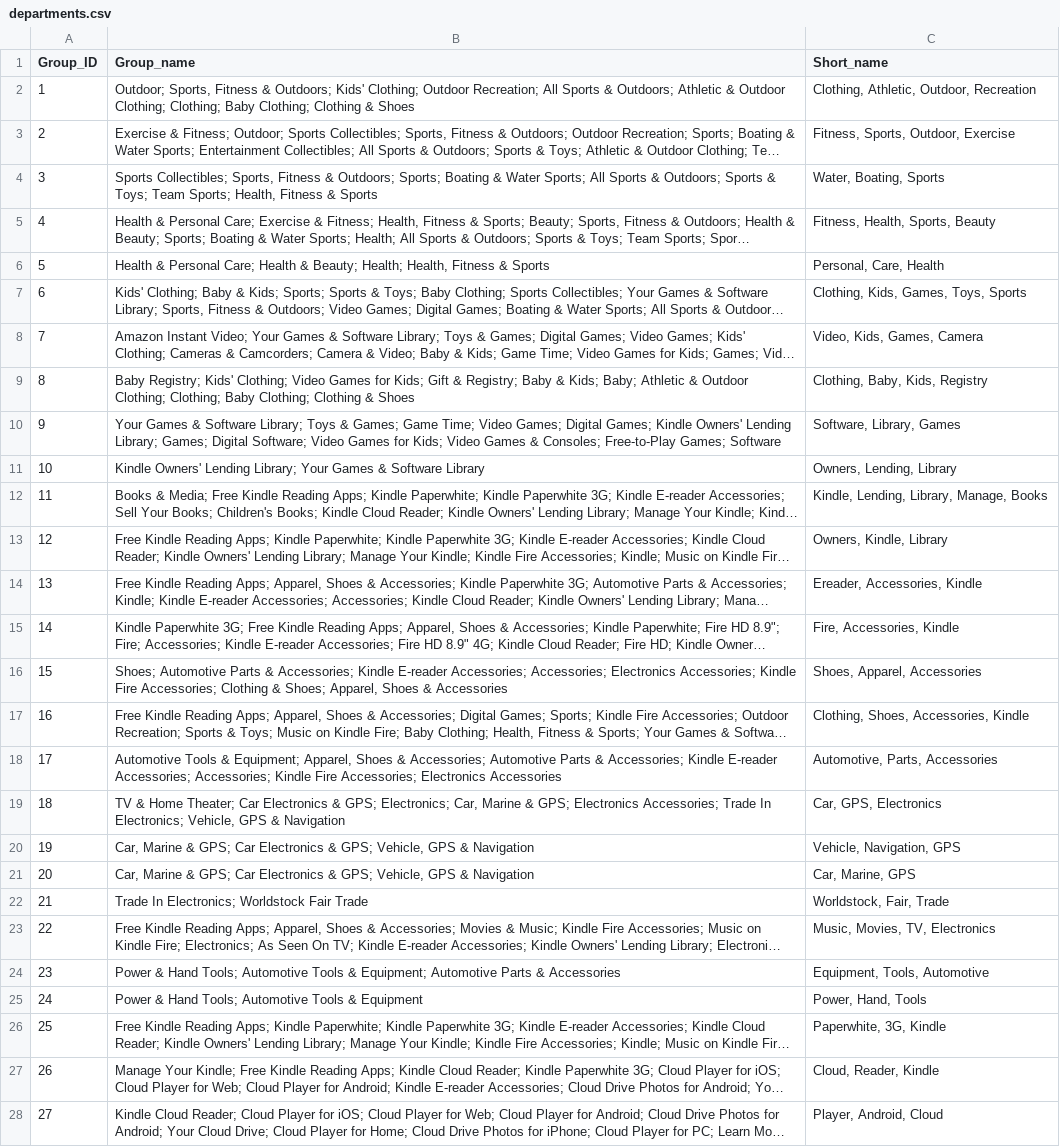
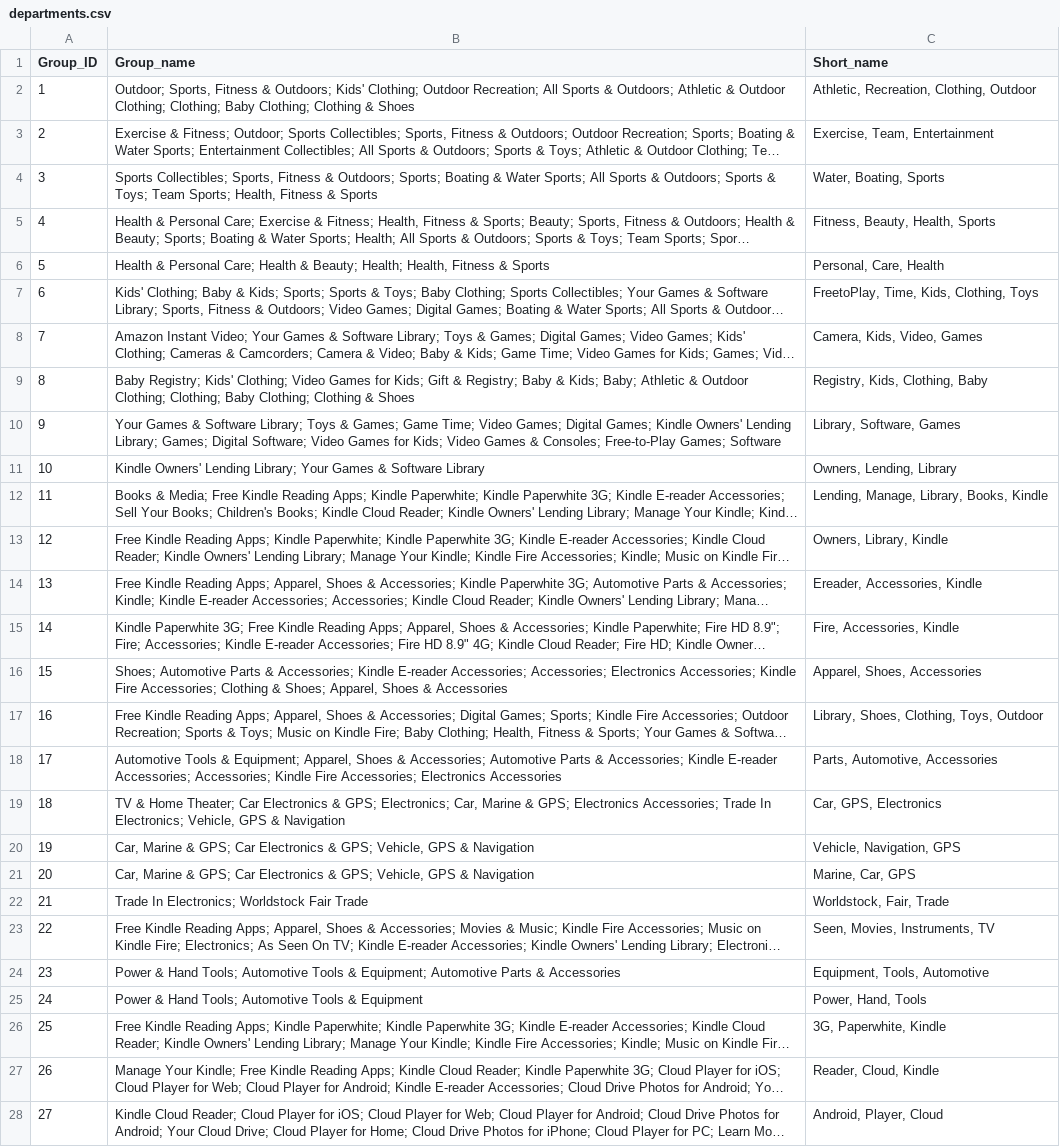
Before and after one commit to lifelonglearner127/tmtext, a CSV file: sample_output/departments.csv, drawn as a sheet; only a part is shown; long unchanged cells end in …; the diff covers the shown part only; the diff names each change by its address in the sheet, - before the commit and + after, or states it on an @@ line.

```diff
--- a/sample_output/departments.csv
+++ b/sample_output/departments.csv
-C2 (Short_name): Clothing, Athletic, Outdoor, Recreation
+C2 (Short_name): Athletic, Recreation, Clothing, Outdoor
-C3 (Short_name): Fitness, Sports, Outdoor, Exercise
+C3 (Short_name): Exercise, Team, Entertainment
-C5 (Short_name): Fitness, Health, Sports, Beauty
+C5 (Short_name): Fitness, Beauty, Health, Sports
-C7 (Short_name): Clothing, Kids, Games, Toys, Sports
+C7 (Short_name): FreetoPlay, Time, Kids, Clothing, Toys
-C8 (Short_name): Video, Kids, Games, Camera
+C8 (Short_name): Camera, Kids, Video, Games
-C9 (Short_name): Clothing, Baby, Kids, Registry
+C9 (Short_name): Registry, Kids, Clothing, Baby
-C10 (Short_name): Software, Library, Games
+C10 (Short_name): Library, Software, Games
-C12 (Short_name): Kindle, Lending, Library, Manage, Books
+C12 (Short_name): Lending, Manage, Library, Books, Kindle
-C13 (Short_name): Owners, Kindle, Library
+C13 (Short_name): Owners, Library, Kindle
-C16 (Short_name): Shoes, Apparel, Accessories
+C16 (Short_name): Apparel, Shoes, Accessories
-C17 (Short_name): Clothing, Shoes, Accessories, Kindle
+C17 (Short_name): Library, Shoes, Clothing, Toys, Outdoor
-C18 (Short_name): Automotive, Parts, Accessories
+C18 (Short_name): Parts, Automotive, Accessories
-C21 (Short_name): Car, Marine, GPS
+C21 (Short_name): Marine, Car, GPS
-C23 (Short_name): Music, Movies, TV, Electronics
+C23 (Short_name): Seen, Movies, Instruments, TV
-C26 (Short_name): Paperwhite, 3G, Kindle
+C26 (Short_name): 3G, Paperwhite, Kindle
-C27 (Short_name): Cloud, Reader, Kindle
+C27 (Short_name): Reader, Cloud, Kindle
-C28 (Short_name): Player, Android, Cloud
+C28 (Short_name): Android, Player, Cloud
```
Also changed, not shown: 18 edited cells elsewhere in this file, sample_output/departments_and_members.csv, 3 other files.
